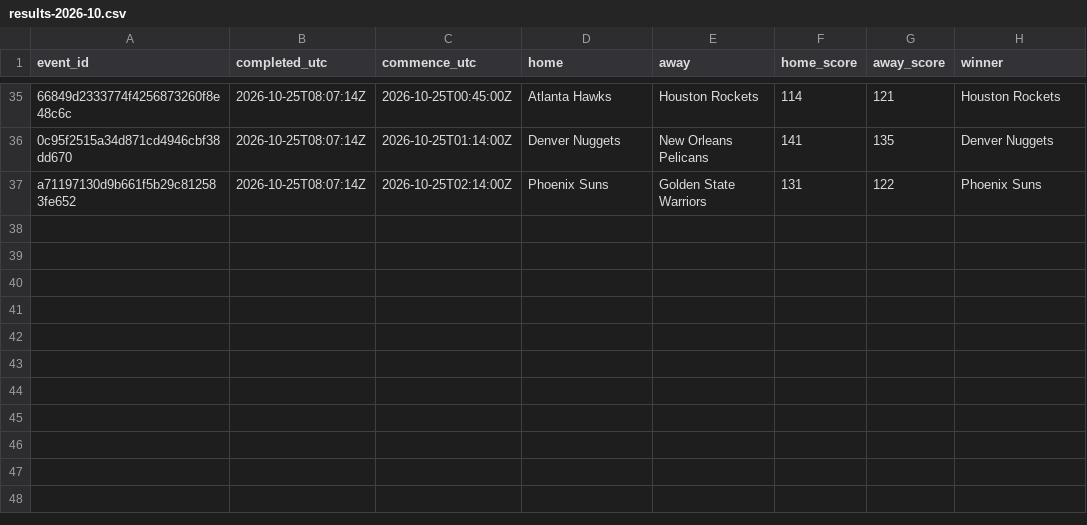
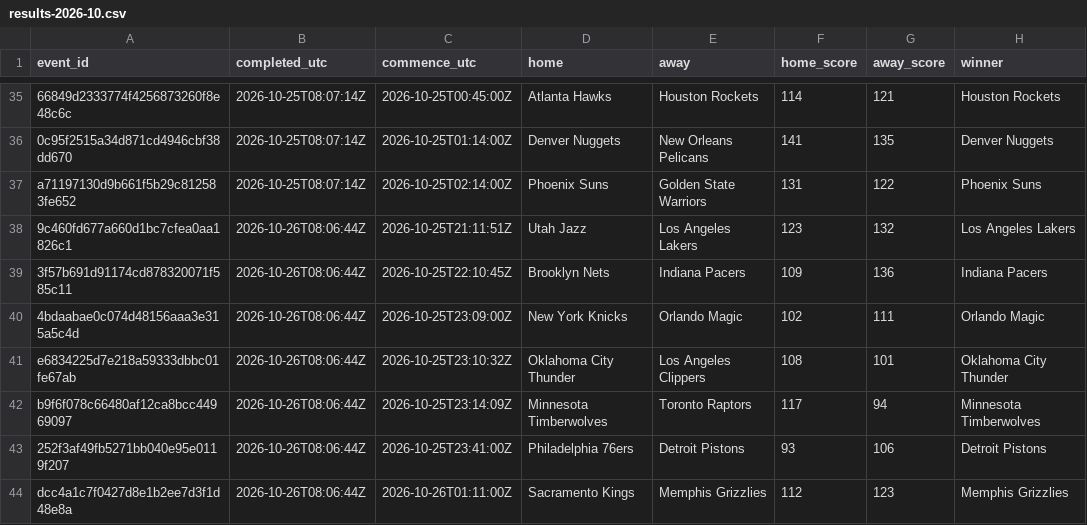
Before and after one commit to felix1975men-cpu/odds-monitor, a CSV file: data/nba/results-2026-10.csv, drawn as a sheet; only a part is shown, gaps mark what is left out; the diff names each change by its address in the sheet, - before the commit and + after, or states it on an @@ line.

Commit message:
nba results 2026-10-26

```diff
--- a/data/nba/results-2026-10.csv
+++ b/data/nba/results-2026-10.csv
+row 38: 9c460fd677a660d1bc7cfea0aa1826c1 | 2026-10-26T08:06:44Z | 2026-10-25T21:11:51Z | Utah Jazz | Los Angeles Lakers | 123 | 132 | Los Angeles Lakers
+row 39: 3f57b691d91174cd878320071f585c11 | 2026-10-26T08:06:44Z | 2026-10-25T22:10:45Z | Brooklyn Nets | Indiana Pacers | 109 | 136 | Indiana Pacers
+row 40: 4bdaabae0c074d48156aaa3e315a5c4d | 2026-10-26T08:06:44Z | 2026-10-25T23:09:00Z | New York Knicks | Orlando Magic | 102 | 111 | Orlando Magic
+row 41: e6834225d7e218a59333dbbc01fe67ab | 2026-10-26T08:06:44Z | 2026-10-25T23:10:32Z | Oklahoma City Thunder | Los Angeles Clippers | 108 | 101 | Oklahoma City Thunder
+row 42: b9f6f078c66480af12ca8bcc44969097 | 2026-10-26T08:06:44Z | 2026-10-25T23:14:09Z | Minnesota Timberwolves | Toronto Raptors | 117 | 94 | Minnesota Timberwolves
+row 43: 252f3af49fb5271bb040e95e0119f207 | 2026-10-26T08:06:44Z | 2026-10-25T23:41:00Z | Philadelphia 76ers | Detroit Pistons | 93 | 106 | Detroit Pistons
+row 44: dcc4a1c7f0427d8e1b2ee7d3f1d48e8a | 2026-10-26T08:06:44Z | 2026-10-26T01:11:00Z | Sacramento Kings | Memphis Grizzlies | 112 | 123 | Memphis Grizzlies
```
